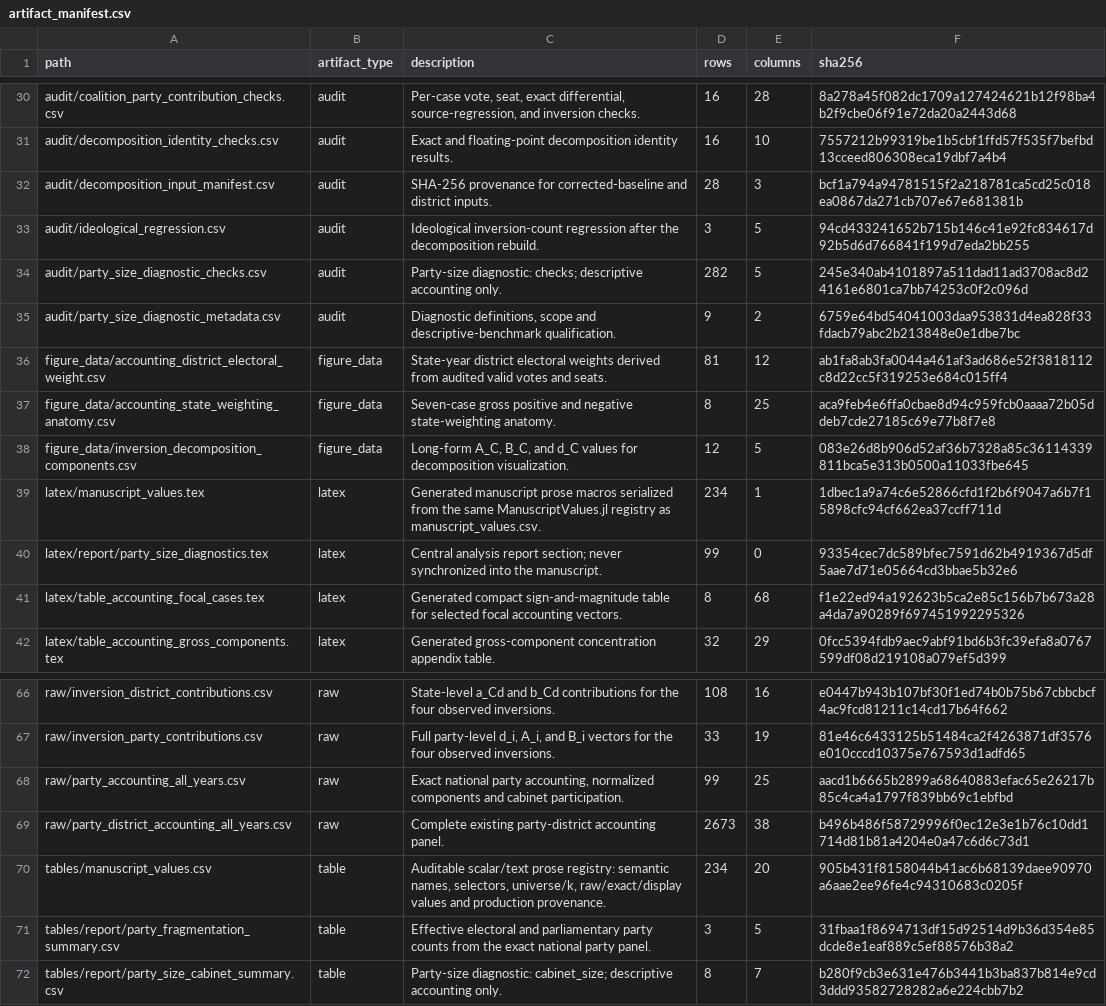
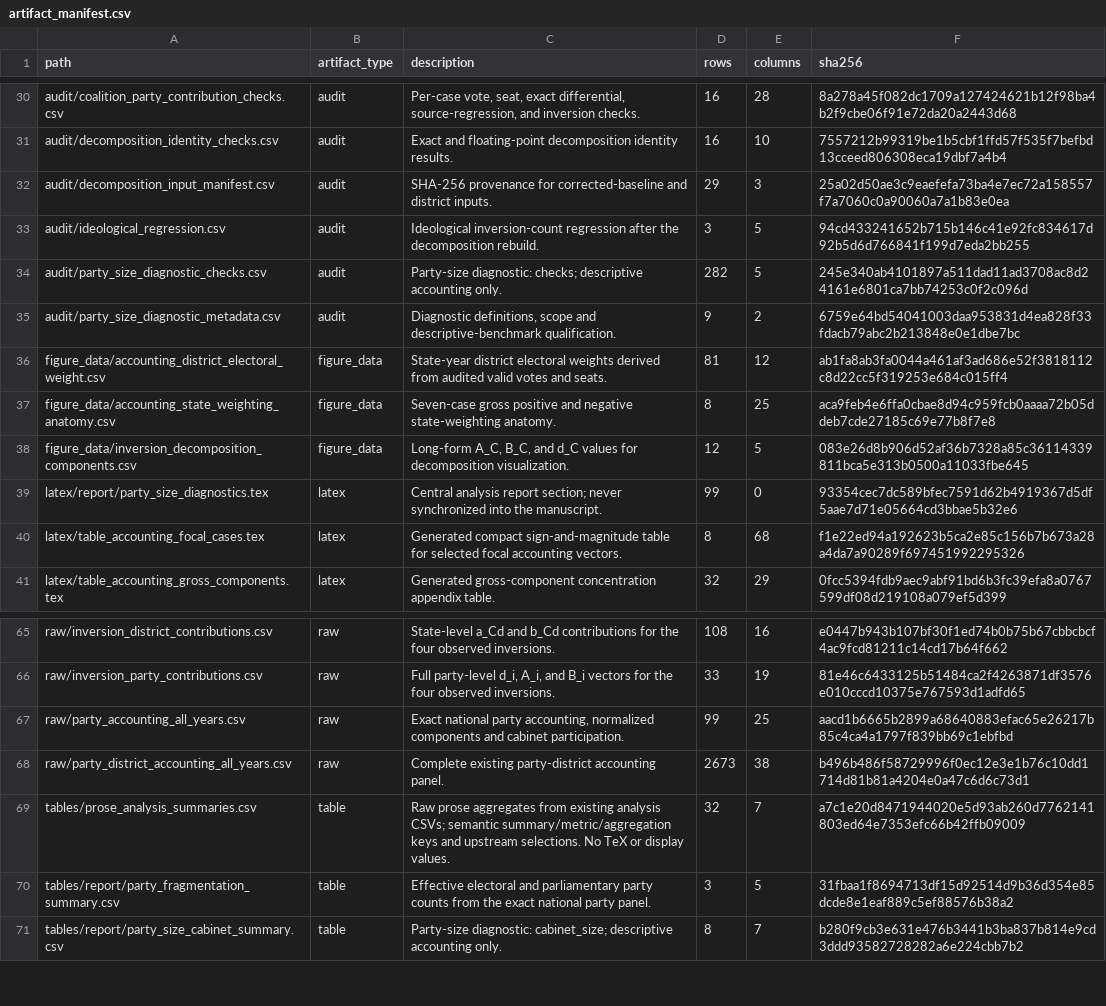
Before and after one commit to marcelovmaciel/electoral-inversion, a CSV file: processing/Processing/output/decomposition/artifact_manifest.csv, drawn as a sheet; only a part is shown, gaps mark what is left out.

```diff
--- a/processing/Processing/output/decomposition/artifact_manifest.csv
+++ b/processing/Processing/output/decomposition/artifact_manifest.csv
@@ -31,3 +31,3 @@ audit/coalition_party_contribution_checks.csv,audit,"Per-case vote, seat, exact
 audit/decomposition_identity_checks.csv,audit,Exact and floating-point decomposition identity results.,16,10,7557212b99319be1b5cbf1ffd57f535f7befbd13cceed806308eca19dbf7a4b4
-audit/decomposition_input_manifest.csv,audit,SHA-256 provenance for corrected-baseline and district inputs.,28,3,bcf1a794a94781515f2a218781ca5cd25c018ea0867da271cb707e67e681381b
+audit/decomposition_input_manifest.csv,audit,SHA-256 provenance for corrected-baseline and district inputs.,29,3,25a02d50ae3c9eaefefa73ba4e7ec72a158557f7a7060c0a90060a7a1b83e0ea
 audit/ideological_regression.csv,audit,Ideological inversion-count regression after the decomposition rebuild.,3,5,94cd433241652b715b146c41e92fc834617d92b5d6d766841f199d7eda2bb255
@@ -38,3 +38,2 @@ figure_data/accounting_state_weighting_anatomy.csv,figure_data,Seven-case gross
 figure_data/inversion_decomposition_components.csv,figure_data,"Long-form A_C, B_C, and d_C values for decomposition visualization.",12,5,083e26d8b906d52af36b7328a85c36114339811bca5e313b0500a11033fbe645
-latex/manuscript_values.tex,latex,Generated manuscript prose macros serialized from the same ManuscriptValues.jl registry as manuscript_values.csv.,234,1,1dbec1a9a74c6e52866cfd1f2b6f9047a6b7f15898cfc94cf662ea37ccff711d
 latex/report/party_size_diagnostics.tex,latex,Central analysis report section; never synchronized into the manuscript.,99,0,93354cec7dc589bfec7591d62b4919367d5df5aae7d71e05664cd3bbae5b32e6
@@ -69,3 +68,3 @@ raw/party_accounting_all_years.csv,raw,"Exact national party accounting, normali
 raw/party_district_accounting_all_years.csv,raw,Complete existing party-district accounting panel.,2673,38,b496b486f58729996f0ec12e3e1b76c10dd1714d81b81a4204e0a47c6d6c73d1
-tables/manuscript_values.csv,table,"Auditable scalar/text prose registry: semantic names, selectors, universe/k, raw/exact/display values and production provenance.",234,20,905b431f8158044b41ac6b68139daee90970a6aae2ee96fe4c94310683c0205f
+tables/prose_analysis_summaries.csv,table,Raw prose aggregates from existing analysis CSVs; semantic summary/metric/aggregation keys and upstream selections. No TeX or display values.,32,7,a7c1e20d8471944020e5d93ab260d7762141803ed64e7353efc66b42ffb09009
 tables/report/party_fragmentation_summary.csv,table,Effective electoral and parliamentary party counts from the exact national party panel.,3,5,31fbaa1f8694713df15d92514d9b36d354e85dcde8e1eaf889c5ef88576b38a2
```
Also changed, not shown: processing/Processing/output/decomposition/audit/decomposition_input_manifest.csv, processing/Processing/output/decomposition/audit/intermediate_accounting_input_manifest.csv, 41 other files.
